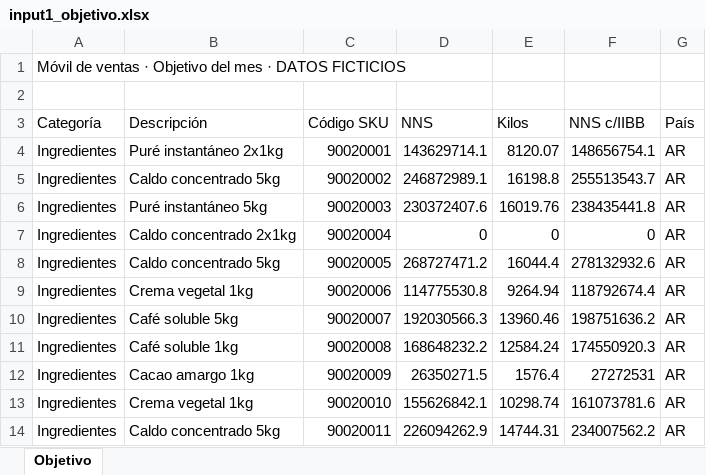
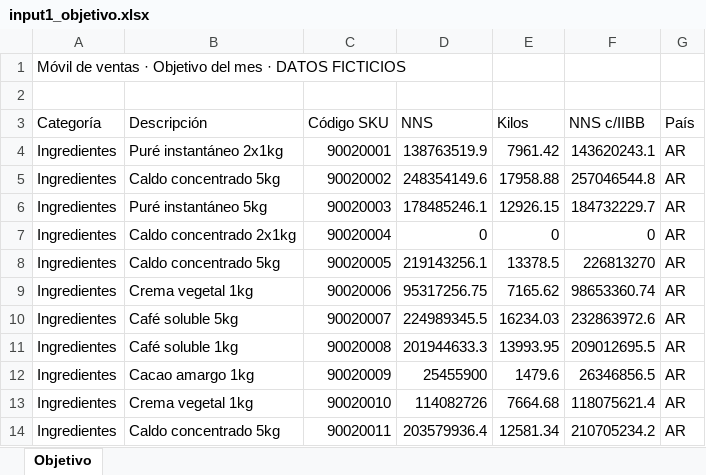
Before and after one commit to santiagoschmale/M-vil-de-Ventas-Nestl-ORT, an Excel workbook: data/sample/input1_objetivo.xlsx, sheet Objetivo, drawn as a sheet; only a part is shown; values as stored, in another font and other column widths than the file's, no borders; the diff covers the shown part only; the diff names each change by its address in the sheet, - before the commit and + after, or states it on an @@ line.

```diff
--- a/data/sample/input1_objetivo.xlsx (sheet Objetivo)
+++ b/data/sample/input1_objetivo.xlsx (sheet Objetivo)
-D4 (NNS): 143629714.1
+D4 (NNS): 138763519.9
-E4 (Kilos): 8120.07
+E4 (Kilos): 7961.42
-F4 (NNS c/IIBB): 148656754.1
+F4 (NNS c/IIBB): 143620243.1
-D5 (NNS): 246872989.1
+D5 (NNS): 248354149.6
-E5 (Kilos): 16198.8
+E5 (Kilos): 17958.88
-F5 (NNS c/IIBB): 255513543.7
+F5 (NNS c/IIBB): 257046544.8
-D6 (NNS): 230372407.6
+D6 (NNS): 178485246.1
-E6 (Kilos): 16019.76
+E6 (Kilos): 12926.15
-F6 (NNS c/IIBB): 238435441.8
+F6 (NNS c/IIBB): 184732229.7
-D8 (NNS): 268727471.2
+D8 (NNS): 219143256.1
-E8 (Kilos): 16044.4
+E8 (Kilos): 13378.5
-F8 (NNS c/IIBB): 278132932.6
+F8 (NNS c/IIBB): 226813270
-D9 (NNS): 114775530.8
+D9 (NNS): 95317256.75
-E9 (Kilos): 9264.94
+E9 (Kilos): 7165.62
-F9 (NNS c/IIBB): 118792674.4
+F9 (NNS c/IIBB): 98653360.74
-D10 (NNS): 192030566.3
+D10 (NNS): 224989345.5
-E10 (Kilos): 13960.46
+E10 (Kilos): 16234.03
-F10 (NNS c/IIBB): 198751636.2
+F10 (NNS c/IIBB): 232863972.6
-D11 (NNS): 168648232.2
+D11 (NNS): 201944633.3
-E11 (Kilos): 12584.24
+E11 (Kilos): 13993.95
-F11 (NNS c/IIBB): 174550920.3
+F11 (NNS c/IIBB): 209012695.5
-D12 (NNS): 26350271.5
+D12 (NNS): 25455900
-E12 (Kilos): 1576.4
+E12 (Kilos): 1479.6
-F12 (NNS c/IIBB): 27272531
+F12 (NNS c/IIBB): 26346856.5
-D13 (NNS): 155626842.1
+D13 (NNS): 114082726
-E13 (Kilos): 10298.74
+E13 (Kilos): 7664.68
-F13 (NNS c/IIBB): 161073781.6
+F13 (NNS c/IIBB): 118075621.4
-D14 (NNS): 226094262.9
+D14 (NNS): 203579936.4
-E14 (Kilos): 14744.31
+E14 (Kilos): 12581.34
-F14 (NNS c/IIBB): 234007562.2
+F14 (NNS c/IIBB): 210705234.2
```
Also changed, not shown: 96 edited cells elsewhere in this sheet, data/sample/base_mes_anterior.xlsx, 4 other files.
